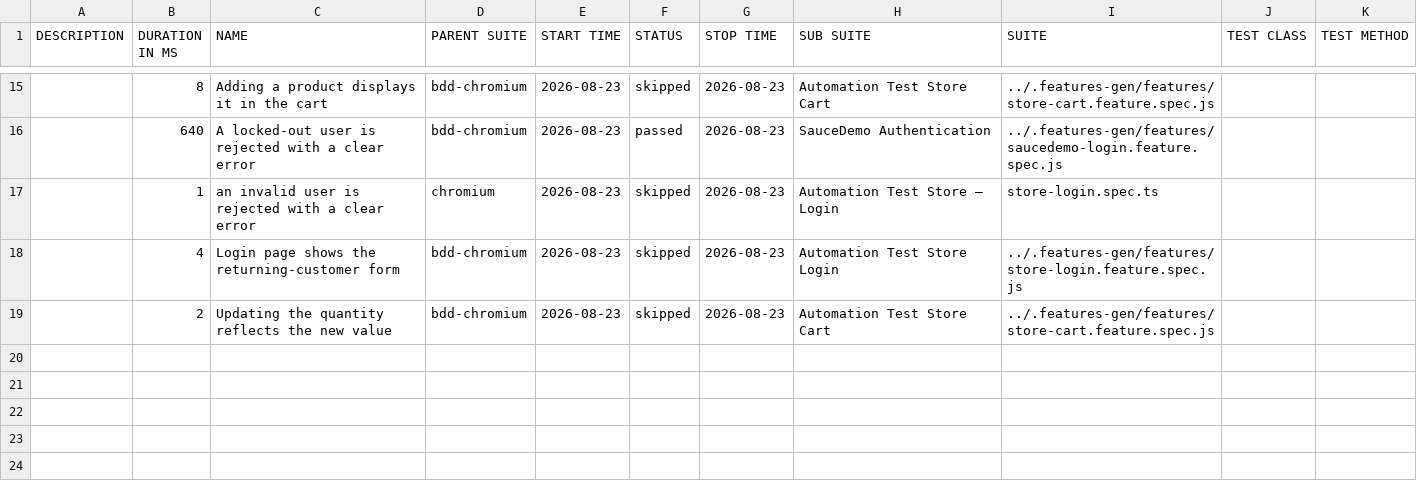
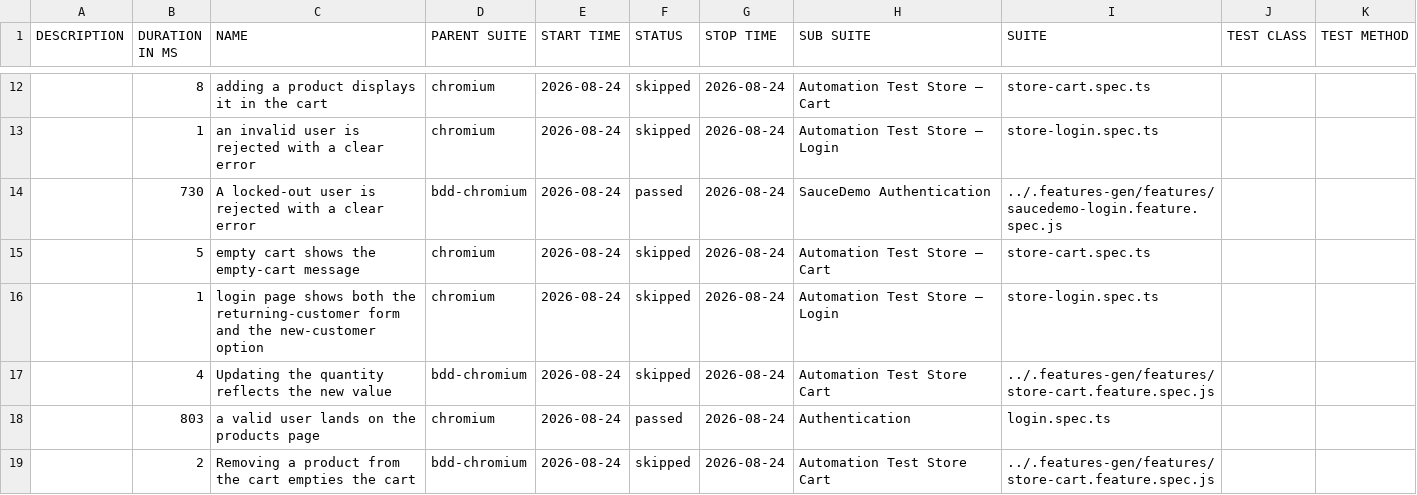
Before and after one commit to Cacheater/playwright-e2e-framework, a CSV file: data/suites.csv, drawn as a sheet; only a part is shown, gaps mark what is left out; the diff covers the shown part only.

```diff
--- a/data/suites.csv
+++ b/data/suites.csv
@@ -15,5 +12,8 @@
-"","8","Adding a product displays it in the cart","bdd-chromium","2026-08-23","skipped","2026-08-23","Automation Test Store Cart","../.features-gen/features/store-cart.feature.spec.js","",""
-"","640","A locked-out user is rejected with a clear error","bdd-chromium","2026-08-23","passed","2026-08-23","SauceDemo Authentication","../.features-gen/features/saucedemo-login.feature.spec.js","",""
-"","1","an invalid user is rejected with a clear error","chromium","2026-08-23","skipped","2026-08-23","Automation Test Store – Login","store-login.spec.ts","",""
-"","4","Login page shows the returning-customer form","bdd-chromium","2026-08-23","skipped","2026-08-23","Automation Test Store Login","../.features-gen/features/store-login.feature.spec.js","",""
-"","2","Updating the quantity reflects the new value","bdd-chromium","2026-08-23","skipped","2026-08-23","Automation Test Store Cart","../.features-gen/features/store-cart.feature.spec.js","",""
+"","8","adding a product displays it in the cart","chromium","2026-08-24","skipped","2026-08-24","Automation Test Store – Cart","store-cart.spec.ts","",""
+"","1","an invalid user is rejected with a clear error","chromium","2026-08-24","skipped","2026-08-24","Automation Test Store – Login","store-login.spec.ts","",""
+"","730","A locked-out user is rejected with a clear error","bdd-chromium","2026-08-24","passed","2026-08-24","SauceDemo Authentication","../.features-gen/features/saucedemo-login.feature.spec.js","",""
+"","5","empty cart shows the empty-cart message","chromium","2026-08-24","skipped","2026-08-24","Automation Test Store – Cart","store-cart.spec.ts","",""
+"","1","login page shows both the returning-customer form and the new-customer option","chromium","2026-08-24","skipped","2026-08-24","Automation Test Store – Login","store-login.spec.ts","",""
+"","4","Updating the quantity reflects the new value","bdd-chromium","2026-08-24","skipped","2026-08-24","Automation Test Store Cart","../.features-gen/features/store-cart.feature.spec.js","",""
+"","803","a valid user lands on the products page","chromium","2026-08-24","passed","2026-08-24","Authentication","login.spec.ts","",""
+"","2","Removing a product from the cart empties the cart","bdd-chromium","2026-08-24","skipped","2026-08-24","Automation Test Store Cart","../.features-gen/features/store-cart.feature.spec.js","",""
```
Also changed, not shown: 4 added rows, 7 removed rows and 20 edited cells elsewhere in this file, 50 other files.
